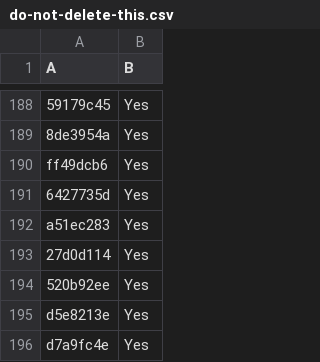
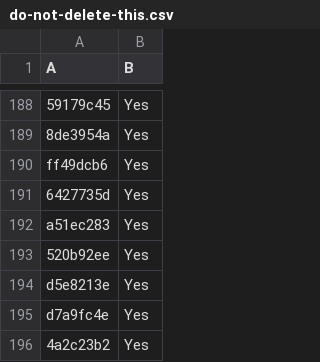
Before and after one commit to LightspeedBalls/data, a CSV file: do-not-delete-this.csv, drawn as a sheet; only a part is shown, gaps mark what is left out; the shorter side is filled out with more unchanged rows.

Commit message:
Update

```diff
--- a/do-not-delete-this.csv
+++ b/do-not-delete-this.csv
@@ -192,3 +192,2 @@ ff49dcb6,Yes
 a51ec283,Yes
-27d0d114,Yes
 520b92ee,Yes
```
